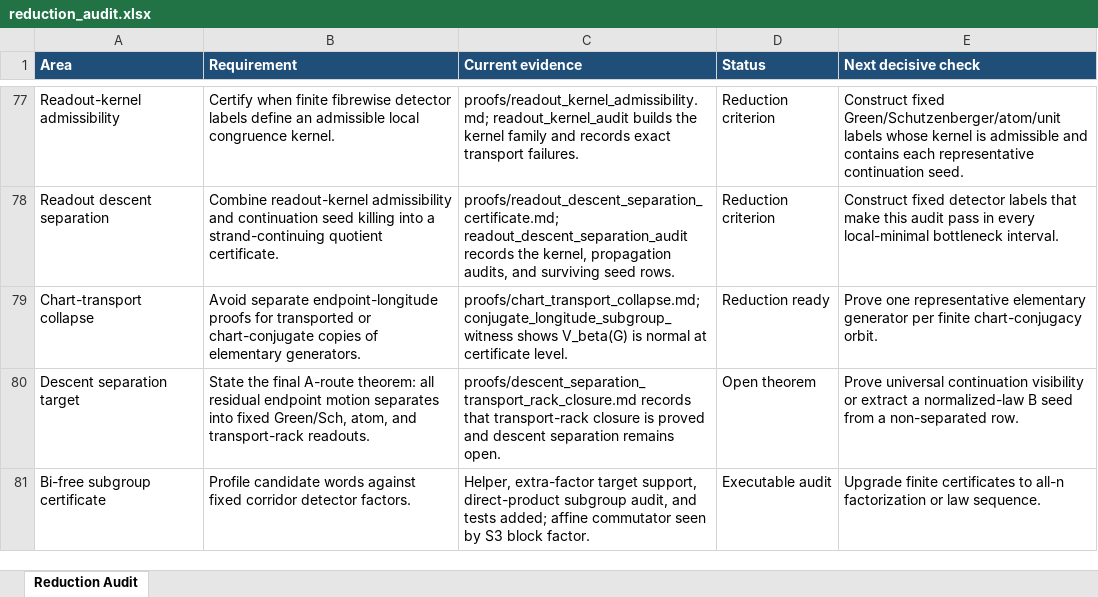
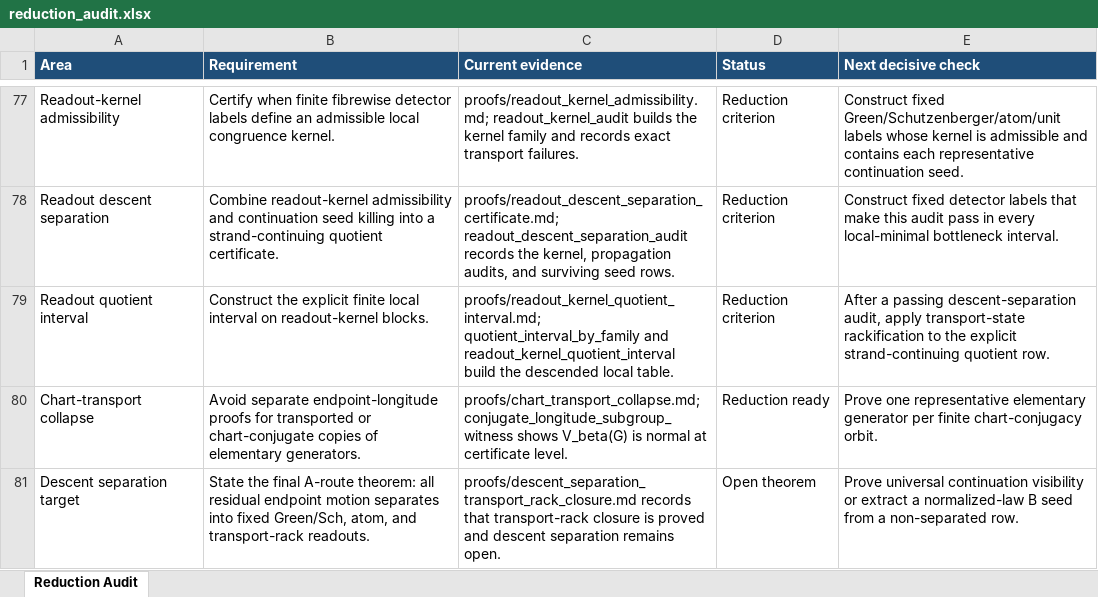
Before and after one commit to alexrudimer-boop/sawin, an Excel workbook: tables/reduction_audit.xlsx, sheet Reduction Audit, drawn as a sheet; only a part is shown, gaps mark what is left out; the shorter side is filled out with more unchanged rows; values as stored, in another font and other column widths than the file's, no borders; conditional formats not drawn; the diff names each change by its address in the sheet, - before the commit and + after, or states it on an @@ line.

Commit message:
Add readout kernel quotient interval

```diff
--- a/tables/reduction_audit.xlsx (sheet Reduction Audit)
+++ b/tables/reduction_audit.xlsx (sheet Reduction Audit)
+row 79: Readout quotient interval | Construct the explicit finite local interval on readout-kernel blocks. | proofs/readout_kernel_quotient_interval.md; quotient_interval_by_family and readout_kernel_quotient_interval build the descended local table. | Reduction criterion | After a passing descent-separation audit, apply transport-state rackification to the explicit strand-continuing quotient row.
```
Also changed, not shown: 14 other files.
